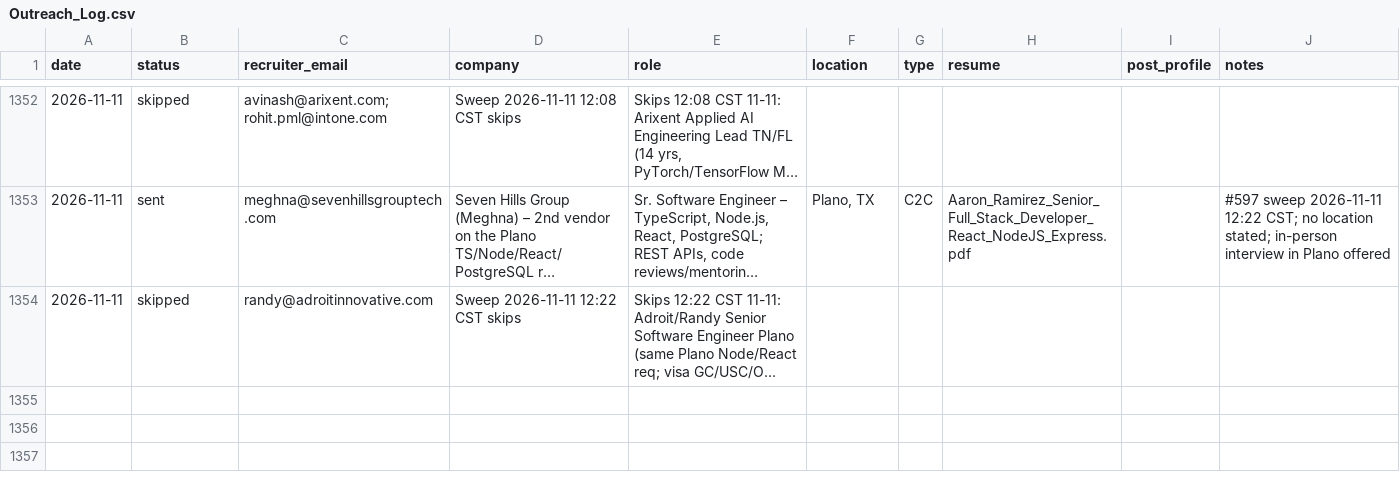
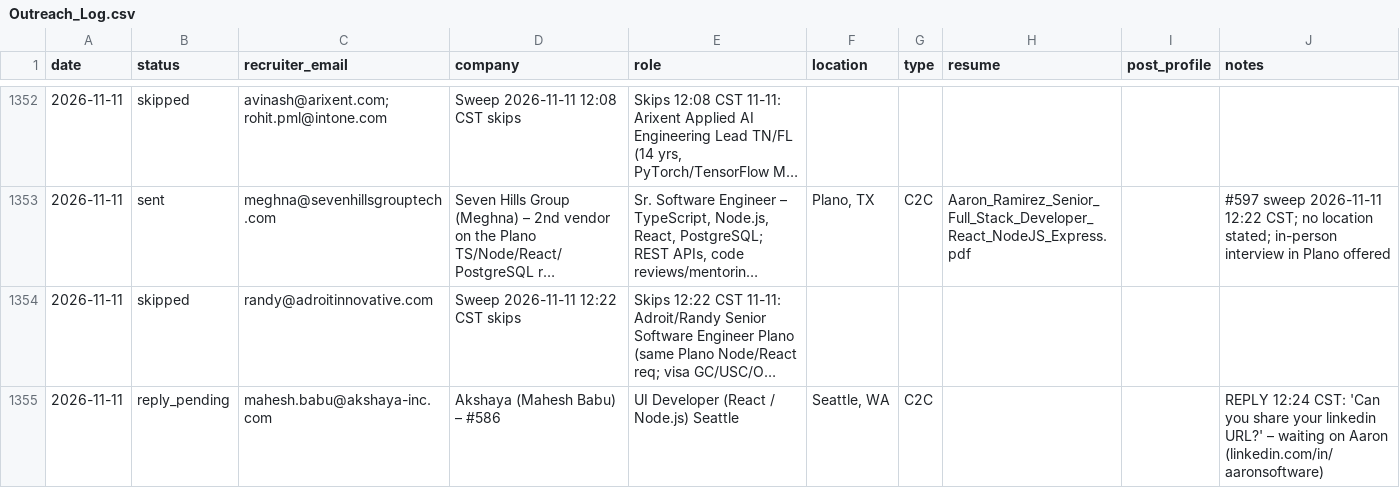
Before and after one commit to aaronrl25/outreach-pipeline-claude-day, a CSV file: data/2026-10-14/Outreach_Log.csv, drawn as a sheet; only a part is shown, gaps mark what is left out; long unchanged cells end in …; the diff names each change by its address in the sheet, - before the commit and + after, or states it on an @@ line.

```diff
--- a/data/2026-10-14/Outreach_Log.csv
+++ b/data/2026-10-14/Outreach_Log.csv
+row 1355: 2026-11-11 | reply_pending | mahesh.babu@akshaya-inc.com | Akshaya (Mahesh Babu) – #586 | UI Developer (React / Node.js) Seattle | Seattle, WA | C2C |  |  | REPLY 12:24 CST: 'Can you share your linkedin URL?' – waiting on Aaron (linkedin.com/in/aaronsoftware)
```
Also changed, not shown: data/2026-10-14/Opportunity_Tracker_2026-10-14.csv, 2 other files.
